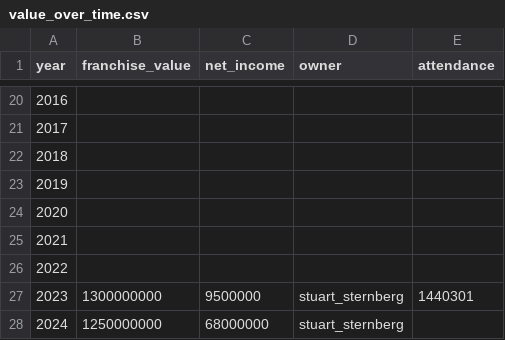
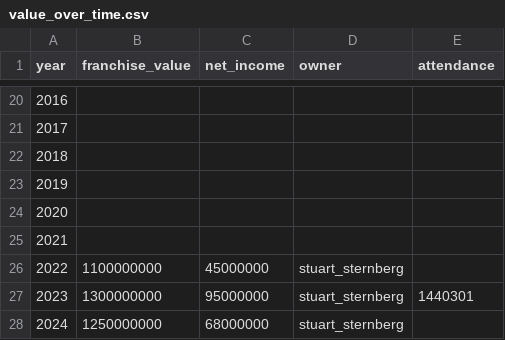
Before and after one commit to SterlingIvey/Baseball-Owner-Demographic-Data-Analyzer, a CSV file: tbd/value_over_time.csv, drawn as a sheet; only a part is shown, gaps mark what is left out.

Commit message:
Update value_over_time.csv

```diff
--- a/tbd/value_over_time.csv
+++ b/tbd/value_over_time.csv
@@ -25,4 +25,4 @@ year,franchise_value,net_income,owner,attendance
 2021,
-2022,
-2023,1300000000,9500000,stuart_sternberg,1440301
+2022,1100000000,45000000,stuart_sternberg,
+2023,1300000000,95000000,stuart_sternberg,1440301
 2024,1250000000,68000000,stuart_sternberg,
```
